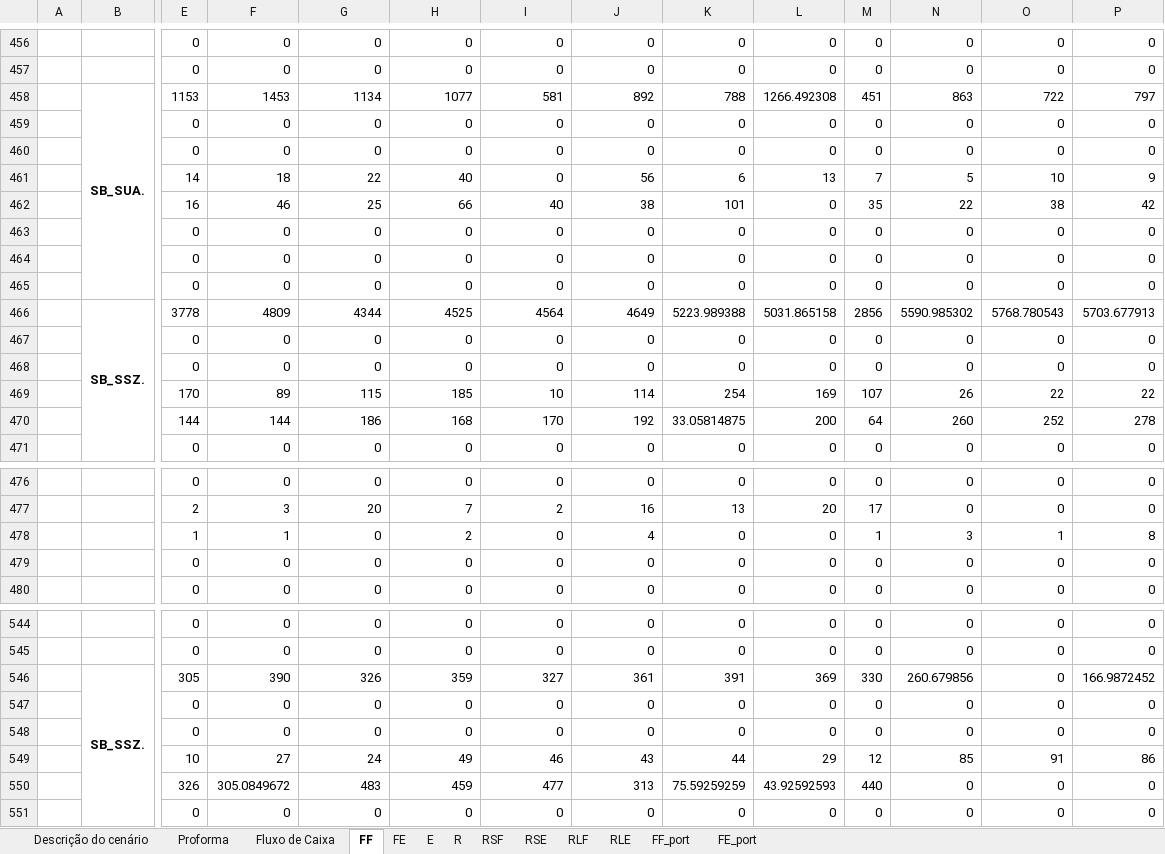
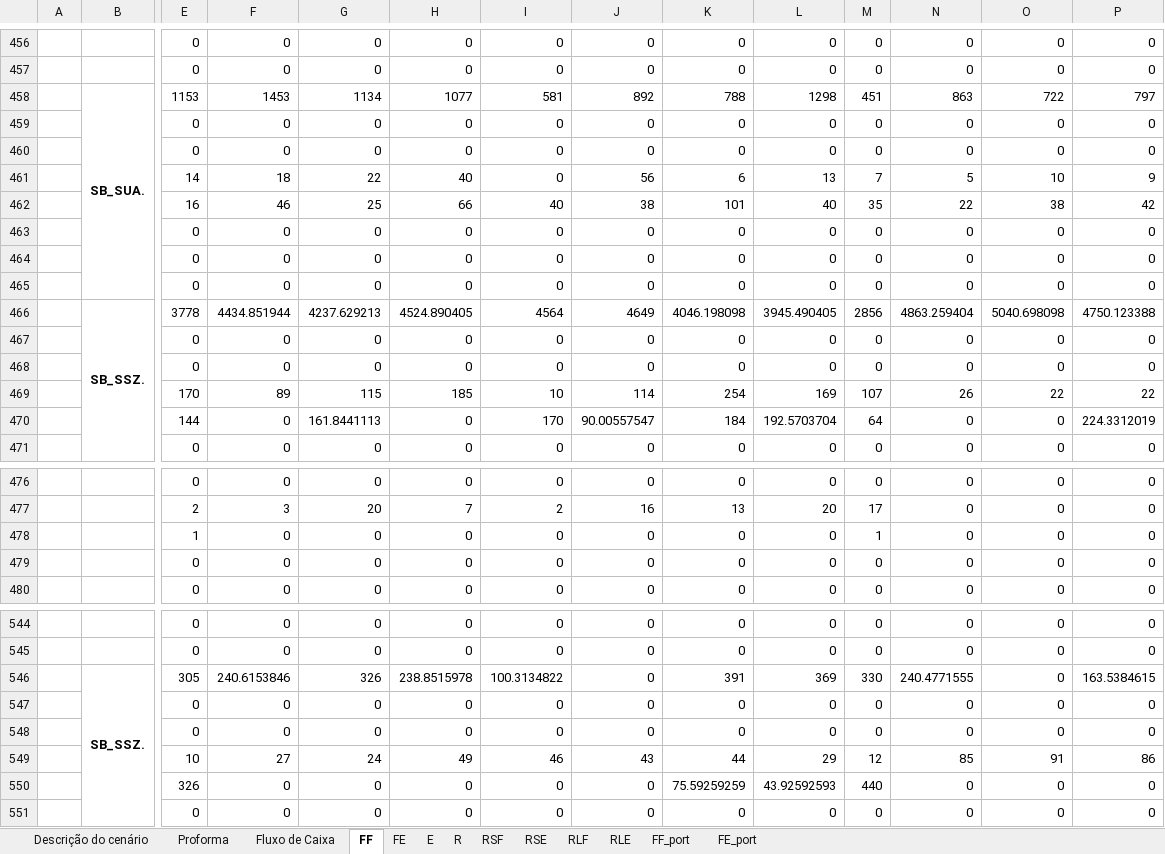
Before and after one commit to enzokgomes/PlanejamentoEstocasticoDeRotas, an Excel workbook: Resultados/CEN01.xlsx, sheet FF, drawn as a sheet; only a part is shown, gaps mark what is left out; values as stored, in another font and other column widths than the file's, no borders; removed rows and columns are numbered as before the commit, all else as after; rows hold the shown columns only; the diff covers the shown part only; the diff names each change by its address in the sheet, - before the commit and + after, or states it on an @@ line.

```diff
--- a/Resultados/CEN01.xlsx (sheet FF)
+++ b/Resultados/CEN01.xlsx (sheet FF)
-L458: 1266.492308
+L458: 1298
-L462: 0
+L462: 40
-row 466:  | SB_SSZ. | 3778 | 4809 | 4344 | 4525 | 4564 | 4649 | 5223.989388 | 5031.865158 | 2856 | 5590.985302 | 5768.780543 | 5703.677913
+row 466:  | SB_SSZ. | 3778 | 4434.851944 | 4237.629213 | 4524.890405 | 4564 | 4649 | 4046.198098 | 3945.490405 | 2856 | 4863.259404 | 5040.698098 | 4750.123388
-row 470:  |  | 144 | 144 | 186 | 168 | 170 | 192 | 33.05814875 | 200 | 64 | 260 | 252 | 278
+row 470:  |  | 144 | 0 | 161.8441113 | 0 | 170 | 90.00557547 | 184 | 192.5703704 | 64 | 0 | 0 | 224.3312019
-F478: 1
+F478: 0
-H478: 2
+H478: 0
-J478: 4
+J478: 0
-N478: 3
+N478: 0
-O478: 1
+O478: 0
-P478: 8
+P478: 0
-F546: 390
+F546: 240.6153846
-H546: 359
+H546: 238.8515978
-I546: 327
+I546: 100.3134822
-J546: 361
+J546: 0
-N546: 260.679856
+N546: 240.4771555
-P546: 166.9872452
+P546: 163.5384615
-F550: 305.0849672
+F550: 0
-G550: 483
+G550: 0
-H550: 459
+H550: 0
-I550: 477
+I550: 0
-J550: 313
+J550: 0
```
Also changed, not shown: 1 added row, 1 removed row and 65 edited cells elsewhere in this sheet, sheet E, sheet RSF, sheet RSE, sheet FF_port, sheet RLF, sheet FE_port, 6 more sheets, Dados/Modelo CEN02.xlsx, Dados/Modelo CEN03.xlsx, 3 other files.
